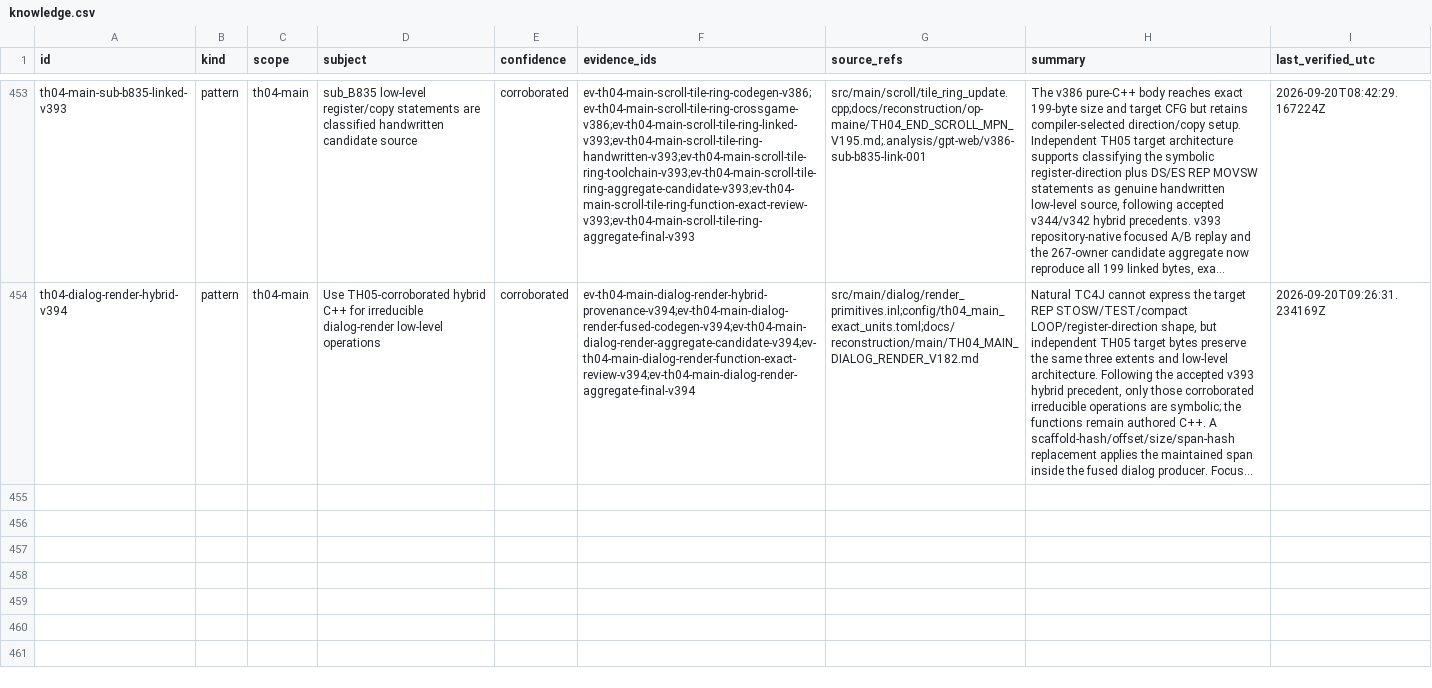
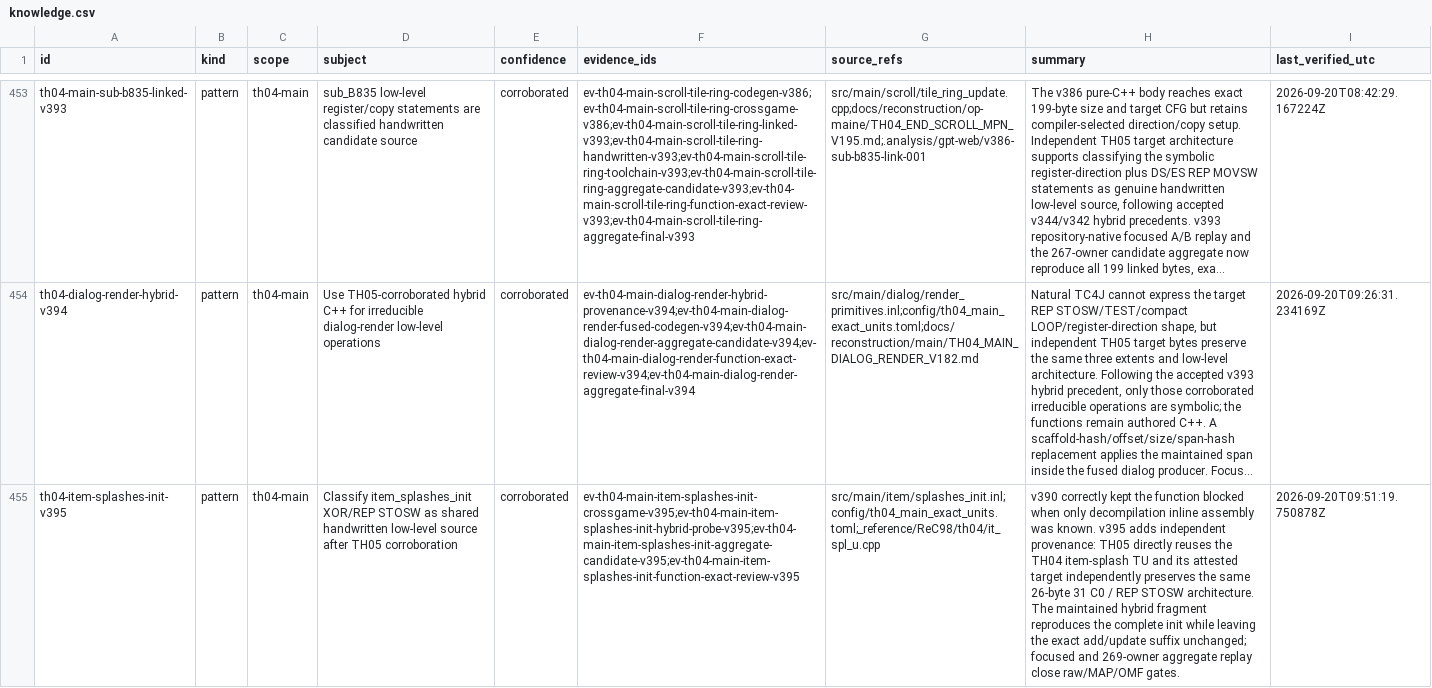
Before and after one commit to N0zoM1z0/th04, a CSV file: config/knowledge.csv, drawn as a sheet; only a part is shown, gaps mark what is left out; long unchanged cells end in …; the diff names each change by its address in the sheet, - before the commit and + after, or states it on an @@ line.

Commit message:
gpt-web: promote TH04 item splashes exact

```diff
--- a/config/knowledge.csv
+++ b/config/knowledge.csv
+row 455: th04-item-splashes-init-v395 | pattern | th04-main | Classify item_splashes_init XOR/REP STOSW as shared handwritten low-level source after TH05 corroboration | corroborated | ev-th04-main-item-splashes-init-crossgame-v395;ev-th04-main-item-splashes-init-hybrid-probe-v395;ev-th04-main-item-splashes-init-aggregate-candidate-v395;ev-th04-main-item-splashes-init-function-exact-review-v395 | src/main/item/splashes_init.inl;config/th04_main_exact_units.toml;_reference/ReC98/th04/it_spl_u.cpp | v390 correctly kept the function blocked when only decompilation inline assembly was known. v395 adds independent provenance: TH05 directly reuses the TH04 item-splash TU and its attested target independently preserves the same 26-byte 31 C0 / REP STOSW architecture. The maintained hybrid fragment reproduces the complete init while leaving the exact add/update suffix unchanged; focused and 269-owner aggregate replay close raw/MAP/OMF gates. | 2026-09-20T09:51:19.750878Z
```
Also changed, not shown: config/th04_function_boundaries.csv, config/th04_main_authored_functions.csv, 6 other files.
